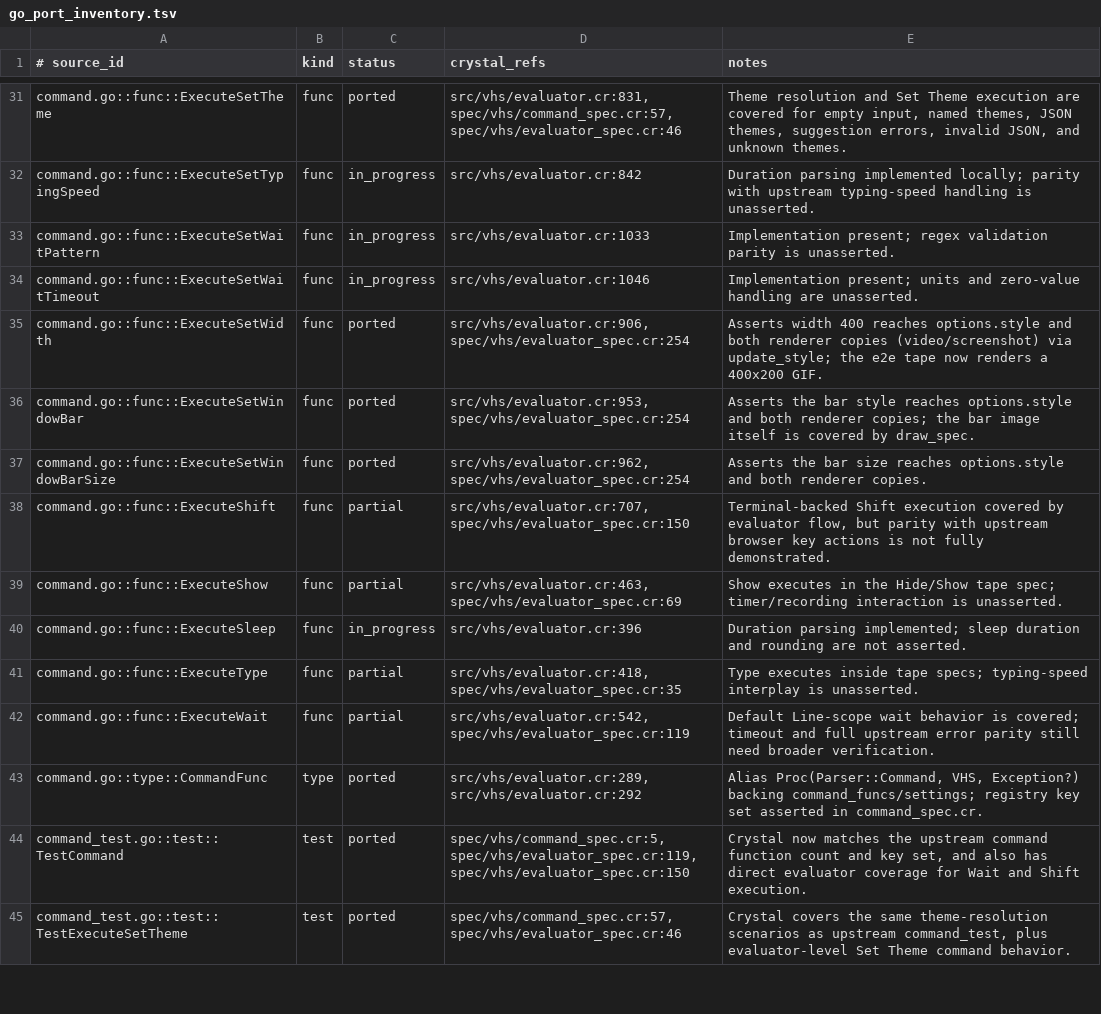
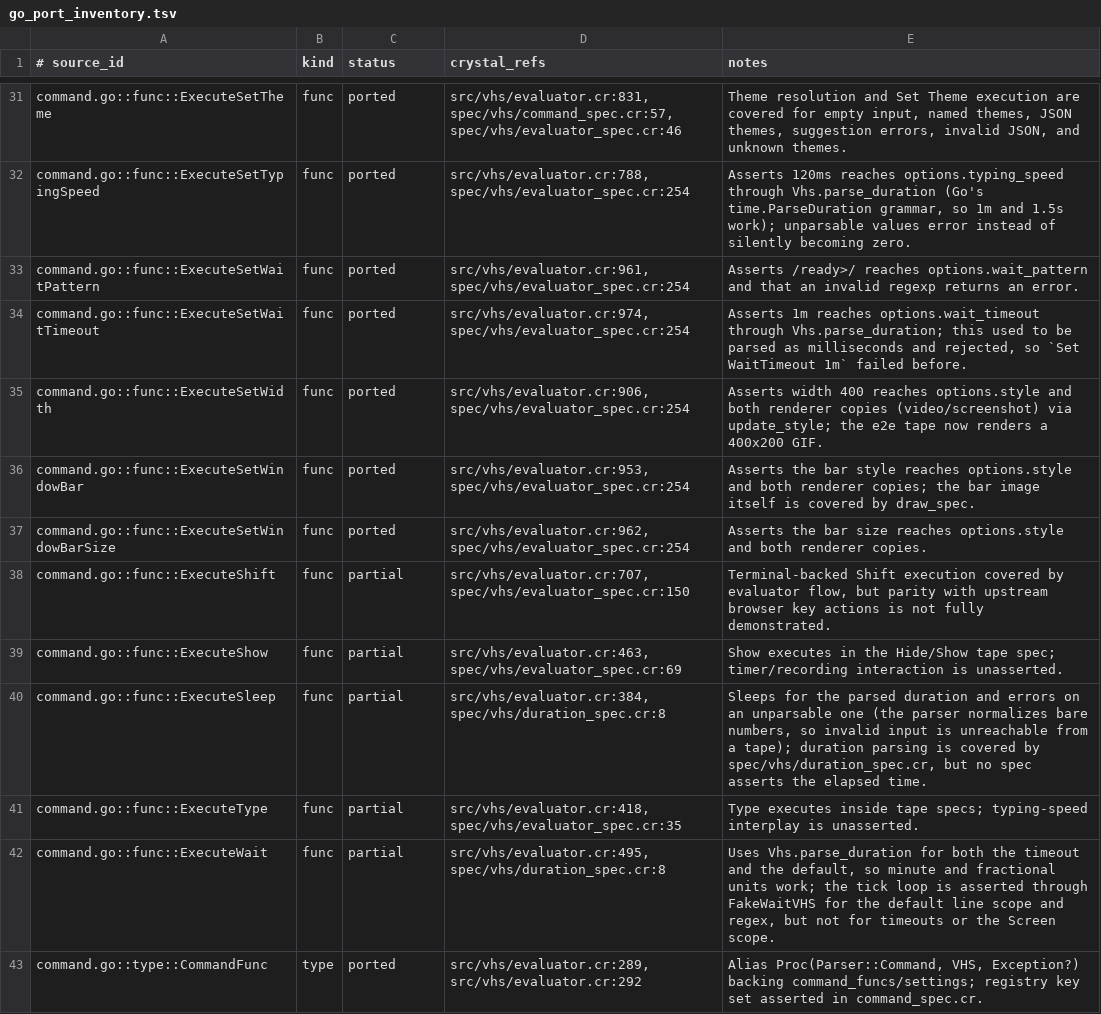
Before and after one commit to dsisnero/vhs, a TSV file: plans/inventory/go_port_inventory.tsv, drawn as a sheet; only a part is shown, gaps mark what is left out; the shorter side is filled out with more unchanged rows; the diff covers the shown part only; the diff names each change by its address in the sheet, - before the commit and + after, or states it on an @@ line.

Commit message:
port: close the command rows and fix duration parsing, loop offset, fiber leak
- add Vhs.parse_duration implementing Go's time.ParseDuration grammar (ns/us/µs/
  ms/s/m/h, fractions, multi-component, signs, "0") and route Sleep, Wait,
  Set TypingSpeed and Set WaitTimeout through it; the three hand-rolled parsers
  it replaces treated unitless numbers as milliseconds and rejected "1m", so
  `Set WaitTimeout 1m` failed outright
- fix Set LoopOffset: the parser always appends "%" and the command parsed the
  untrimmed argument, so every LoopOffset tape errored; it now trims like
  upstream's strings.TrimRight
- fix a frame-capture fiber leak: evaluate now stops recording in an ensure, so
  an early return (invalid setting, undersized video, failing command) no longer
  leaves a fiber rendering forever. Leaked fibers starved later tapes into
  "no frames" and roughly tripled spec time (25s -> 10s for the evaluator file)
- capture a blank frame when the terminal buffer is empty, like upstream
  capturing the canvas whatever it shows
- cache font resolution and font loading in PNGRenderer (fc-match is a
  subprocess and font files were reloaded per frame); faces stay per-call because
  they hold mutable glyph state
- specs: 26 evaluator examples now cover every Set command (value and invalid
  case), Env, LoopOffset percentages, Require, plus spec/vhs/duration_spec.cr for
  the parser itself
- ledger: all 15 in_progress rows -> ported; Evaluate note now covers the
  highlight/warn/dimension behavior with the remaining ordering divergence

Upstream: charmbracelet/vhs v0.10.0+19 (04e743a9fac3f9e0f0beb42de2363a2fe6137f44)

Files: src/vhs/duration.cr (new), src/vhs/evaluator.cr, src/vhs/png_renderer.cr,
spec/vhs/duration_spec.cr (new), spec/vhs/evaluator_spec.cr,
plans/inventory/go_port_inventory.tsv, plans/parity.md.

Gates: make lint (33 files, 0 failures); make test 189 examples, 0 failures;
make inventory pass (231 items; 217 ported / 24 partial / 0 in_progress / 0
missing / 7 intentional_divergence); make markdown-check pass.

```diff
--- a/plans/inventory/go_port_inventory.tsv
+++ b/plans/inventory/go_port_inventory.tsv
-C32:C34 (status): in_progress
+C32:C34 (status): ported
-D32 (crystal_refs): src/vhs/evaluator.cr:842
+D32 (crystal_refs): src/vhs/evaluator.cr:788, spec/vhs/evaluator_spec.cr:254
-E32 (notes): Duration parsing implemented locally; parity with upstream typing-speed handling is unasserted.
+E32 (notes): Asserts 120ms reaches options.typing_speed through Vhs.parse_duration (Go's time.ParseDuration grammar, so 1m and 1.5s work); unparsable values error instead of silently becoming zero.
-D33 (crystal_refs): src/vhs/evaluator.cr:1033
+D33 (crystal_refs): src/vhs/evaluator.cr:961, spec/vhs/evaluator_spec.cr:254
-E33 (notes): Implementation present; regex validation parity is unasserted.
+E33 (notes): Asserts /ready>/ reaches options.wait_pattern and that an invalid regexp returns an error.
-D34 (crystal_refs): src/vhs/evaluator.cr:1046
+D34 (crystal_refs): src/vhs/evaluator.cr:974, spec/vhs/evaluator_spec.cr:254
-E34 (notes): Implementation present; units and zero-value handling are unasserted.
+E34 (notes): Asserts 1m reaches options.wait_timeout through Vhs.parse_duration; this used to be parsed as milliseconds and rejected, so `Set WaitTimeout 1m` failed before.
-C40 (status): in_progress
+C40 (status): partial
-D40 (crystal_refs): src/vhs/evaluator.cr:396
+D40 (crystal_refs): src/vhs/evaluator.cr:384, spec/vhs/duration_spec.cr:8
-E40 (notes): Duration parsing implemented; sleep duration and rounding are not asserted.
+E40 (notes): Sleeps for the parsed duration and errors on an unparsable one (the parser normalizes bare numbers, so invalid input is unreachable from a tape); duration parsing is covered by spec/vhs/duration_spec.cr, but no spec asserts the elapsed time.
-D42 (crystal_refs): src/vhs/evaluator.cr:542, spec/vhs/evaluator_spec.cr:119
+D42 (crystal_refs): src/vhs/evaluator.cr:495, spec/vhs/duration_spec.cr:8
-E42 (notes): Default Line-scope wait behavior is covered; timeout and full upstream error parity still need broader verification.
+E42 (notes): Uses Vhs.parse_duration for both the timeout and the default, so minute and fractional units work; the tick loop is asserted through FakeWaitVHS for the default line scope and regex, but not for timeouts or the Screen scope.
```
Also changed, not shown: 36 edited cells elsewhere in this file, 6 other files.
